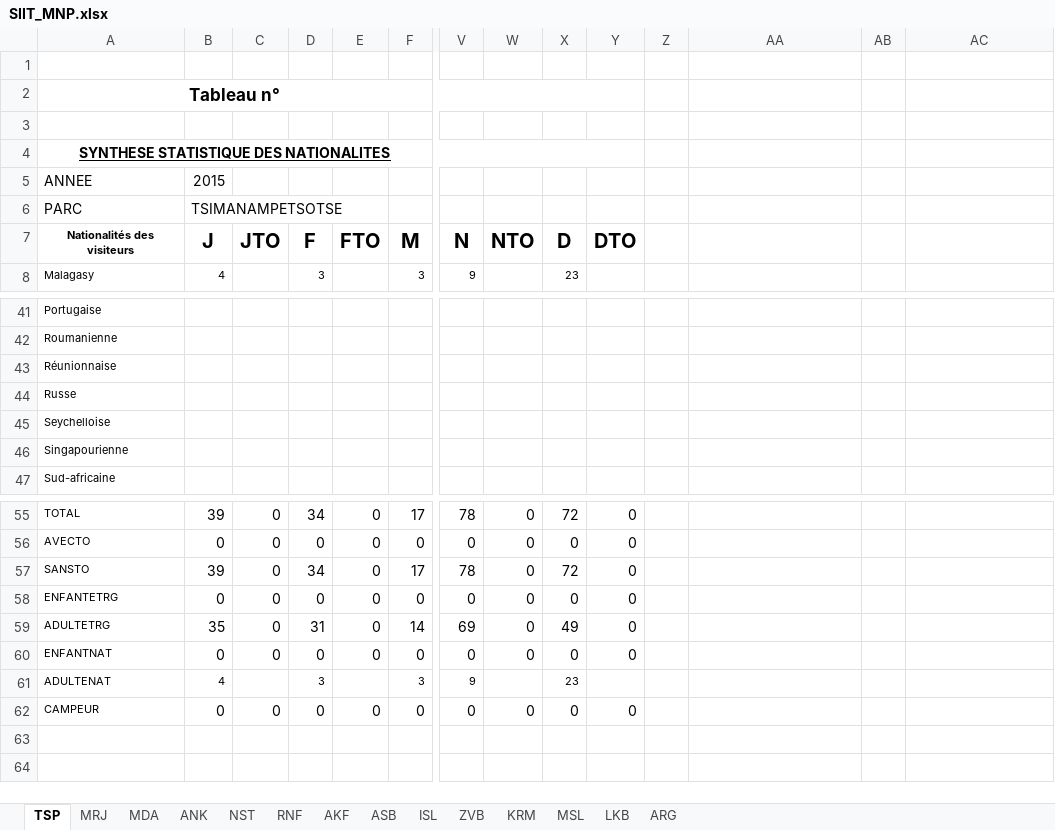
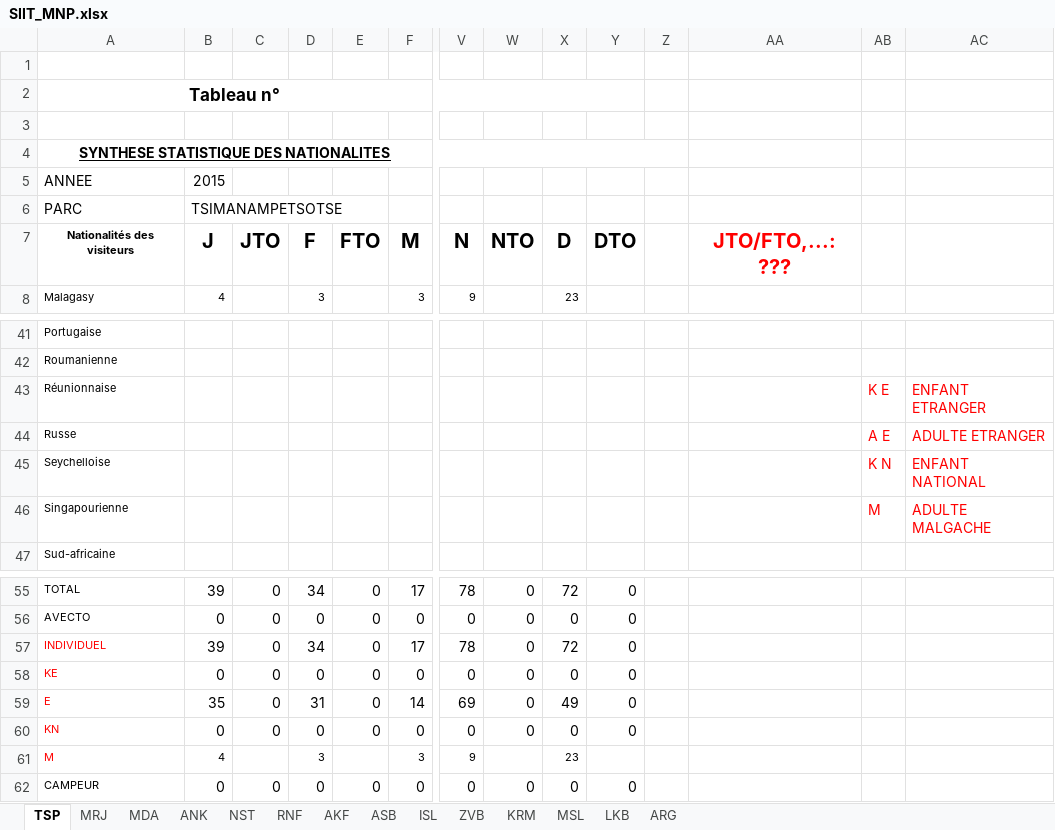
Before and after one commit to lrakotoarimino/siit, an Excel workbook: sites/default/files/templates/SIIT_MNP.xlsx, sheet TSP, drawn as a sheet; only a part is shown, gaps mark what is left out; values as stored, in another font and other column widths than the file's, no borders; the diff names each change by its address in the sheet, - before the commit and + after, or states it on an @@ line.

```diff
--- a/sites/default/files/templates/SIIT_MNP.xlsx (sheet TSP)
+++ b/sites/default/files/templates/SIIT_MNP.xlsx (sheet TSP)
-A4:Y4 merged
+A4:Z4 merged
-AA7: (empty)
+AA7: JTO/FTO,...: ???
-AB43: (empty)
+AB43: K E
-AC43: (empty)
+AC43: ENFANT ETRANGER
-AB44: (empty)
+AB44: A E
-AC44: (empty)
+AC44: ADULTE ETRANGER
-AB45: (empty)
+AB45: K N
-AC45: (empty)
+AC45: ENFANT NATIONAL
-AB46: (empty)
+AB46: M
-AC46: (empty)
+AC46: ADULTE MALGACHE
-A57: SANSTO
+A57: INDIVIDUEL
-A57:A61 text colour: black
+A57:A61 text colour: #FF0000
-A58: ENFANTETRG
+A58: KE
-A59: ADULTETRG
+A59: E
-A60: ENFANTNAT
+A60: KN
-A61: ADULTENAT
+A61: M
```
Also changed, not shown: sheet ARG, sheet MSL, sheet LKB, sheet MDA, sheet AKF, sheet ANK, 7 more sheets, 6 other files.
